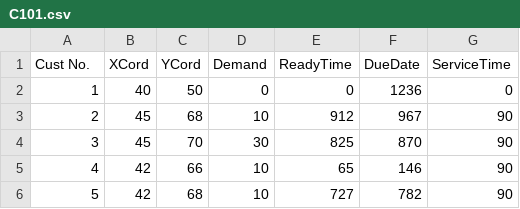
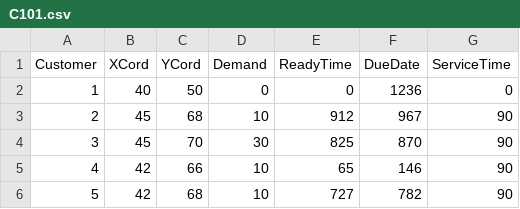
Before and after one commit to mehulgoel873/SynopsysSF2122, a CSV file: C101.csv, drawn as a sheet; only a part is shown.

```diff
--- a/C101.csv
+++ b/C101.csv
@@ -1,2 +1,2 @@
-Cust No. ,XCord,YCord,Demand,ReadyTime,DueDate,ServiceTime
+Customer,XCord,YCord,Demand,ReadyTime,DueDate,ServiceTime
 1,40,50,0,0,1236,0
```
Also changed, not shown: C201.csv, R101.csv, 5 other files.
